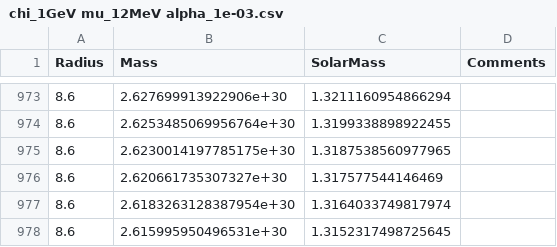
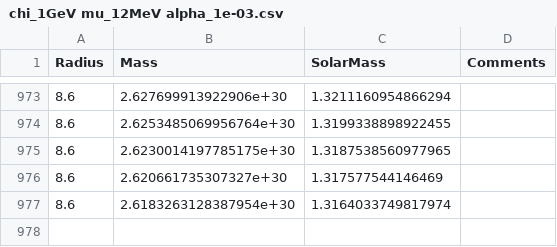
Before and after one commit to Panithan-Lertsuntivit/Dark-Star-Modeling, a CSV file: results_csv/chi_1GeV mu_12MeV alpha_1e-03.csv, drawn as a sheet; only a part is shown, gaps mark what is left out; the diff names each change by its address in the sheet, - before the commit and + after, or states it on an @@ line.

```diff
--- a/results_csv/chi_1GeV mu_12MeV alpha_1e-03.csv
+++ b/results_csv/chi_1GeV mu_12MeV alpha_1e-03.csv
-row 978: 8.6 | 2.615995950496531e+30 | 1.3152317498725645
```
Also changed, not shown: results_csv/chi_1GeV mu_10MeV alpha_1e-03.csv, 14 other files.
